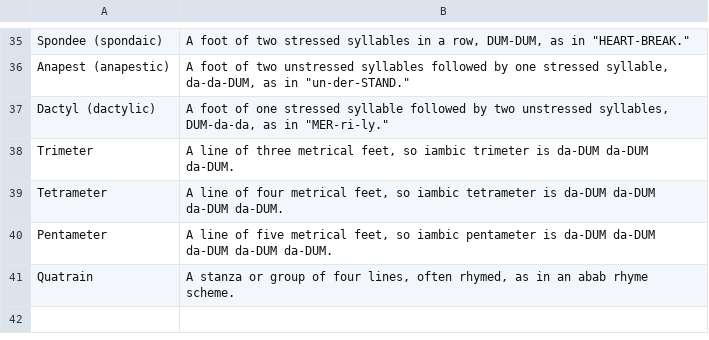
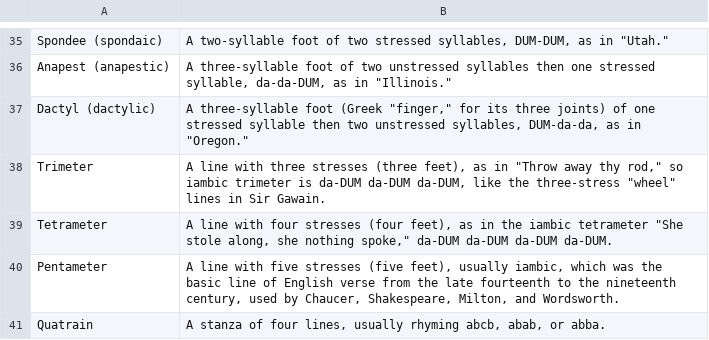
Before and after one commit to damiankilloughis-bit/flashcards, a TSV file: decks/src/eng205/literary-devices/01-definitions.tsv, drawn as a sheet; only a part is shown, gaps mark what is left out; the diff covers the shown part only; the diff names each change by its address in the sheet, - before the commit and + after, or states it on an @@ line.

```diff
--- a/decks/src/eng205/literary-devices/01-definitions.tsv
+++ b/decks/src/eng205/literary-devices/01-definitions.tsv
-B35: A foot of two stressed syllables in a row, DUM-DUM, as in "HEART-BREAK."
+B35: A two-syllable foot of two stressed syllables, DUM-DUM, as in "Utah."
-B36: A foot of two unstressed syllables followed by one stressed syllable, da-da-DUM, as in "un-der-STAND."
+B36: A three-syllable foot of two unstressed syllables then one stressed syllable, da-da-DUM, as in "Illinois."
-B37: A foot of one stressed syllable followed by two unstressed syllables, DUM-da-da, as in "MER-ri-ly."
+B37: A three-syllable foot (Greek "finger," for its three joints) of one stressed syllable then two unstressed syllables, DUM-da-da, as in "Oregon."
-B38: A line of three metrical feet, so iambic trimeter is da-DUM da-DUM da-DUM.
+B38: A line with three stresses (three feet), as in "Throw away thy rod," so iambic trimeter is da-DUM da-DUM da-DUM, like the three-stress "wheel" lines in Sir Gawain.
-B39: A line of four metrical feet, so iambic tetrameter is da-DUM da-DUM…
+B39: A line with four stresses (four feet), as in the iambic tetrameter "She stole along, she nothing spoke," da-DUM da-DUM…
-B40: A line of five metrical feet, so iambic pentameter is da-DUM da-DUM da-DUM da-DUM da-DUM.
+B40: A line with five stresses (five feet), usually iambic, which was the basic line of English verse from the late fourteenth to the nineteenth century, used by Chaucer, Shakespeare, Milton, and Wordsworth.
-B41: A stanza or group of four lines, often rhymed, as in an abab rhyme scheme.
+B41: A stanza of four lines, usually rhyming abcb, abab, or abba.
```
Also changed, not shown: 13 edited cells elsewhere in this file, 4 other files.
